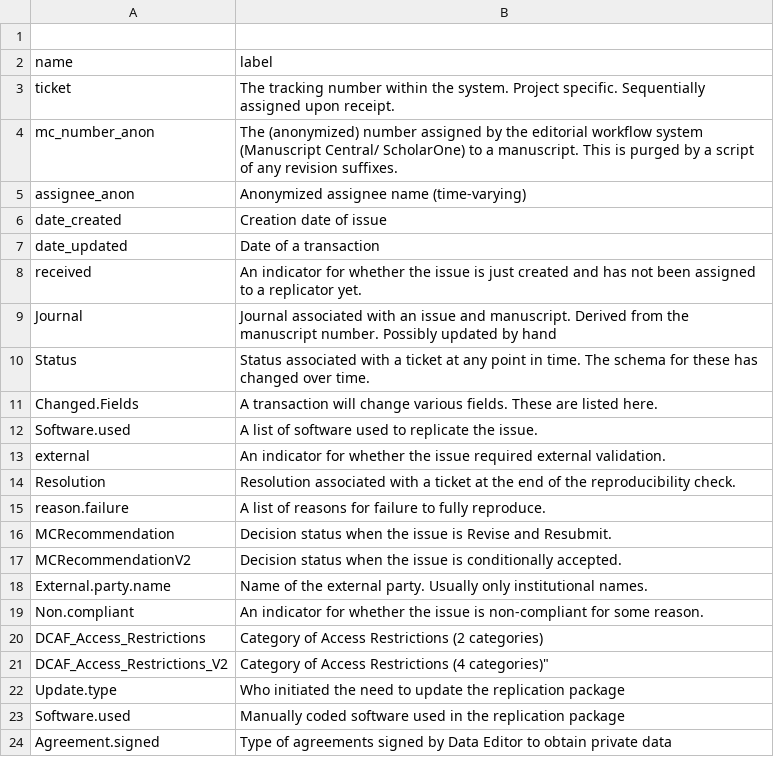
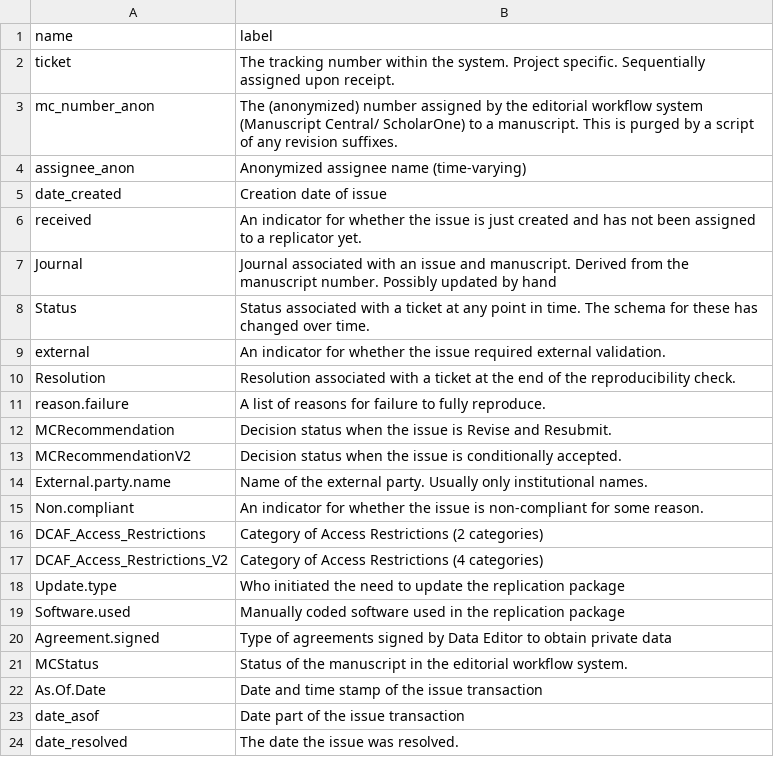
Before and after one commit to AEADataEditor/processing-jira-process-data, a CSV file: data/metadata/description_anon.csv, drawn as a sheet; removed rows and columns are numbered as before the commit, all else as after; the diff names each change by its address in the sheet, - before the commit and + after, or states it on an @@ line.

```diff
--- a/data/metadata/description_anon.csv
+++ b/data/metadata/description_anon.csv
-row 1: (empty)
-row 7: date_updated | Date of a transaction
-row 11: Changed.Fields | A transaction will change various fields. These are listed here.
-row 12: Software.used | A list of software used to replicate the issue.
-B17 (label): …Restrictions (4 categories)"
+B17 (label): …Restrictions (4 categories)
+row 21: MCStatus | Status of the manuscript in the editorial workflow system.
+row 22: As.Of.Date | Date and time stamp of the issue transaction
+row 23: date_asof | Date part of the issue transaction
+row 24: date_resolved | The date the issue was resolved.
```
Also changed, not shown: data/temp/jira_conf_names.csv, 13 other files.
